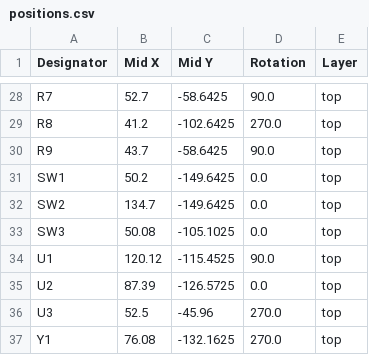
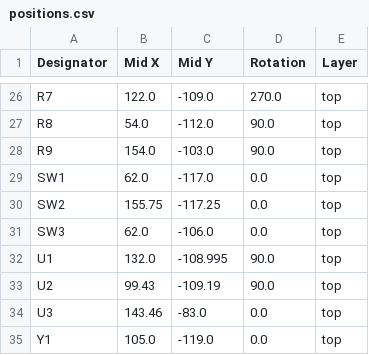
Before and after one commit to captainchapster/Entropy32, a CSV file: KiCad/production/positions.csv, drawn as a sheet; only a part is shown, gaps mark what is left out; addresses are those after the commit; the diff covers the shown part only; the diff names each change by its address in the sheet, - before the commit and + after, or states it on an @@ line.

```diff
--- a/KiCad/production/positions.csv
+++ b/KiCad/production/positions.csv
-B26 (Mid X): 52.7
+B26 (Mid X): 122.0
-C26 (Mid Y): -58.6425
+C26 (Mid Y): -109.0
-D26 (Rotation): 90.0
+D26 (Rotation): 270.0
-B27 (Mid X): 41.2
+B27 (Mid X): 54.0
-C27 (Mid Y): -102.6425
+C27 (Mid Y): -112.0
-D27 (Rotation): 270.0
+D27 (Rotation): 90.0
-B28 (Mid X): 43.7
+B28 (Mid X): 154.0
-C28 (Mid Y): -58.6425
+C28 (Mid Y): -103.0
-B29 (Mid X): 50.2
+B29 (Mid X): 62.0
-C29 (Mid Y): -149.6425
+C29 (Mid Y): -117.0
-B30 (Mid X): 134.7
+B30 (Mid X): 155.75
-C30 (Mid Y): -149.6425
+C30 (Mid Y): -117.25
-B31 (Mid X): 50.08
+B31 (Mid X): 62.0
-C31 (Mid Y): -105.1025
+C31 (Mid Y): -106.0
-B32 (Mid X): 120.12
+B32 (Mid X): 132.0
-C32 (Mid Y): -115.4525
+C32 (Mid Y): -108.995
-B33 (Mid X): 87.39
+B33 (Mid X): 99.43
-C33 (Mid Y): -126.5725
+C33 (Mid Y): -109.19
-D33 (Rotation): 0.0
+D33 (Rotation): 90.0
-B34 (Mid X): 52.5
+B34 (Mid X): 143.46
-C34 (Mid Y): -45.96
+C34 (Mid Y): -83.0
-D34:D35 (Rotation): 270.0
+D34:D35 (Rotation): 0.0
-B35 (Mid X): 76.08
+B35 (Mid X): 105.0
-C35 (Mid Y): -132.1625
+C35 (Mid Y): -119.0
```
Also changed, not shown: 2 removed rows and 63 edited cells elsewhere in this file, KiCad/production/bom.csv, 5 other files.
